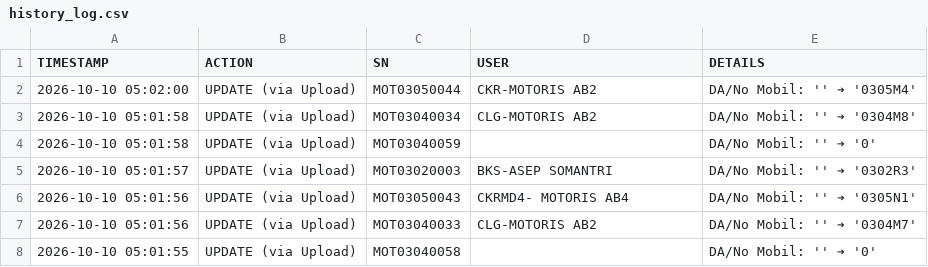
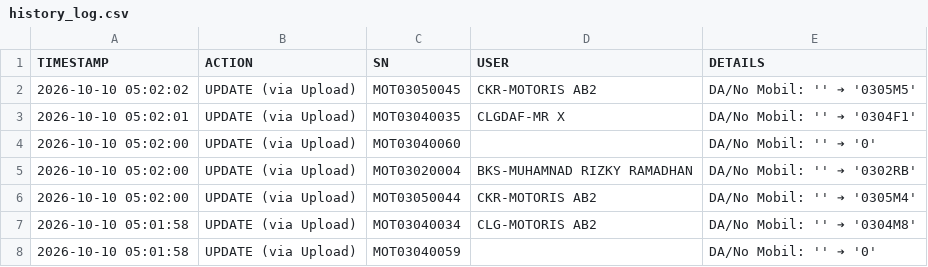
Before and after one commit to ranzfe/it-asset-management, a CSV file: history_log.csv, drawn as a sheet; only a part is shown; the shorter side is filled out with more unchanged rows.

Commit message:
Auto-update history log: 2026-10-10 05:02:01

```diff
--- a/history_log.csv
+++ b/history_log.csv
@@ -1,2 +1,6 @@
 TIMESTAMP,ACTION,SN,USER,DETAILS
+2026-10-10 05:02:02,UPDATE (via Upload),MOT03050045,CKR-MOTORIS AB2,DA/No Mobil: '' ➔ '0305M5'
+2026-10-10 05:02:01,UPDATE (via Upload),MOT03040035,CLGDAF-MR X,DA/No Mobil: '' ➔ '0304F1'
+2026-10-10 05:02:00,UPDATE (via Upload),MOT03040060,,DA/No Mobil: '' ➔ '0'
+2026-10-10 05:02:00,UPDATE (via Upload),MOT03020004,BKS-MUHAMNAD RIZKY RAMADHAN,DA/No Mobil: '' ➔ '0302RB'
 2026-10-10 05:02:00,UPDATE (via Upload),MOT03050044,CKR-MOTORIS AB2,DA/No Mobil: '' ➔ '0305M4'
```
